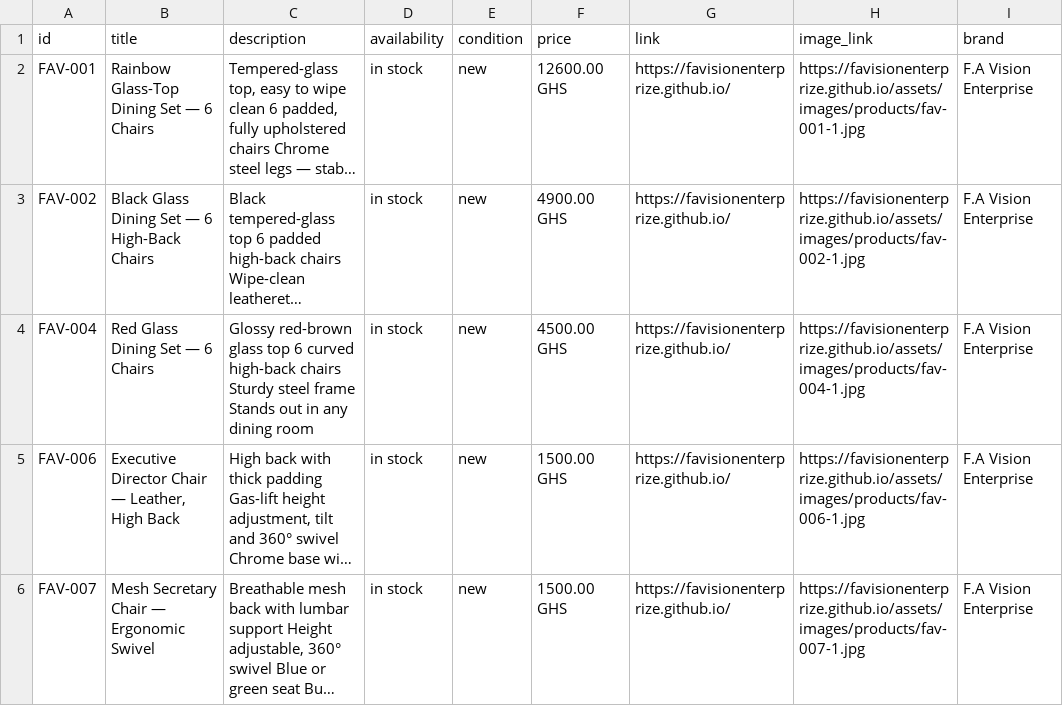
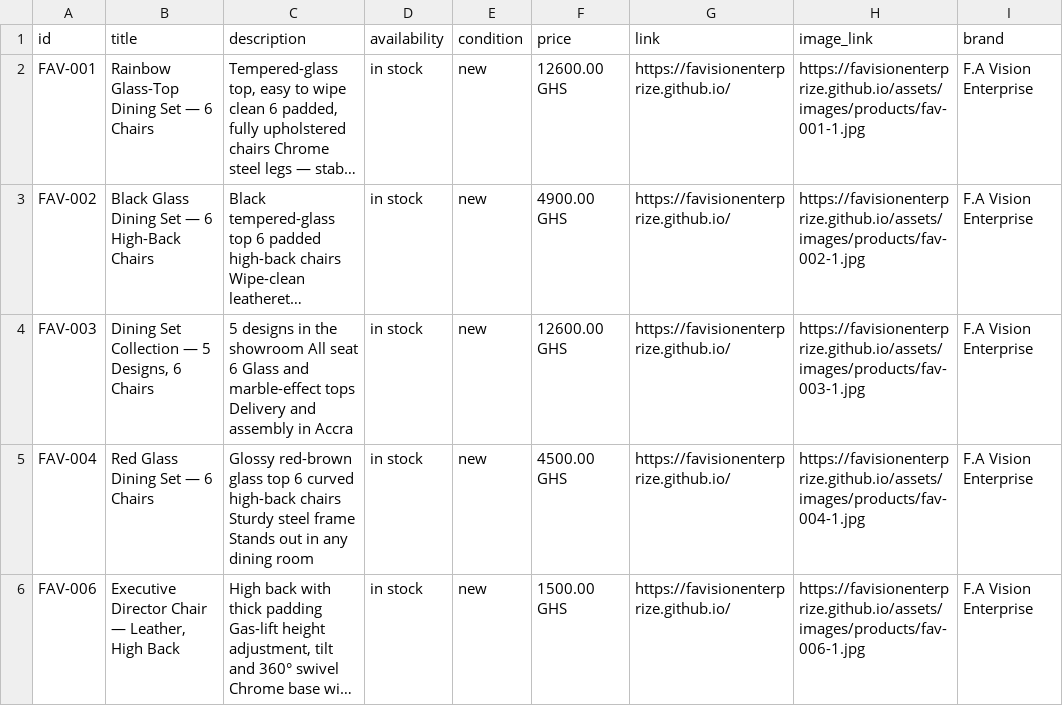
Before and after one commit to AlexanderAwuku/FA-Vision-Enterprise-Furniture-Store, a CSV file: output/meta-catalog.csv, drawn as a sheet; only a part is shown; the shorter side is filled out with more unchanged rows; long unchanged cells end in …; the diff names each change by its address in the sheet, - before the commit and + after, or states it on an @@ line.

```diff
--- a/output/meta-catalog.csv
+++ b/output/meta-catalog.csv
+row 4: FAV-003 | Dining Set Collection — 5 Designs, 6 Chairs | 5 designs in the showroom All seat 6 Glass and marble-effect tops Delivery and assembly in Accra | in stock | new | 12600.00 GHS | https://favisionenterprize.github.io/ | https://favisionenterprize.github.io/assets/images/products/fav-003-1.jpg | F.A Vision Enterprise
```
Also changed, not shown: 1 other file.
